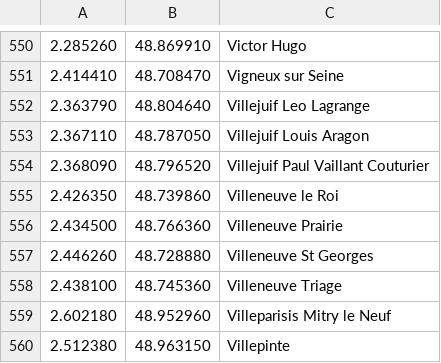
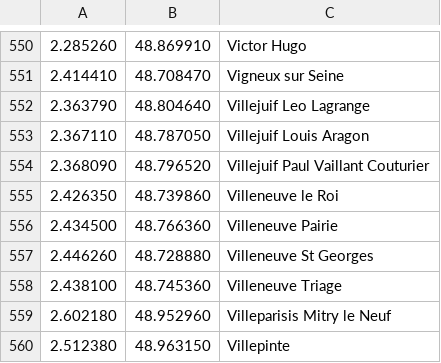
Before and after one commit to davidsan/paris-metro-map, a CSV file: Stations_MRT_v2.csv, drawn as a sheet; only a part is shown, gaps mark what is left out.

```diff
--- a/Stations_MRT_v2.csv
+++ b/Stations_MRT_v2.csv
@@ -555,3 +555,3 @@
 2.426350;48.739860;Villeneuve le Roi
-2.434500;48.766360;Villeneuve Prairie
+2.434500;48.766360;Villeneuve Pairie
 2.446260;48.728880;Villeneuve St Georges
```
Also changed, not shown: Connections_MRT_v2.csv, Stations_MRT_v2fr.csv, 5 other files.
